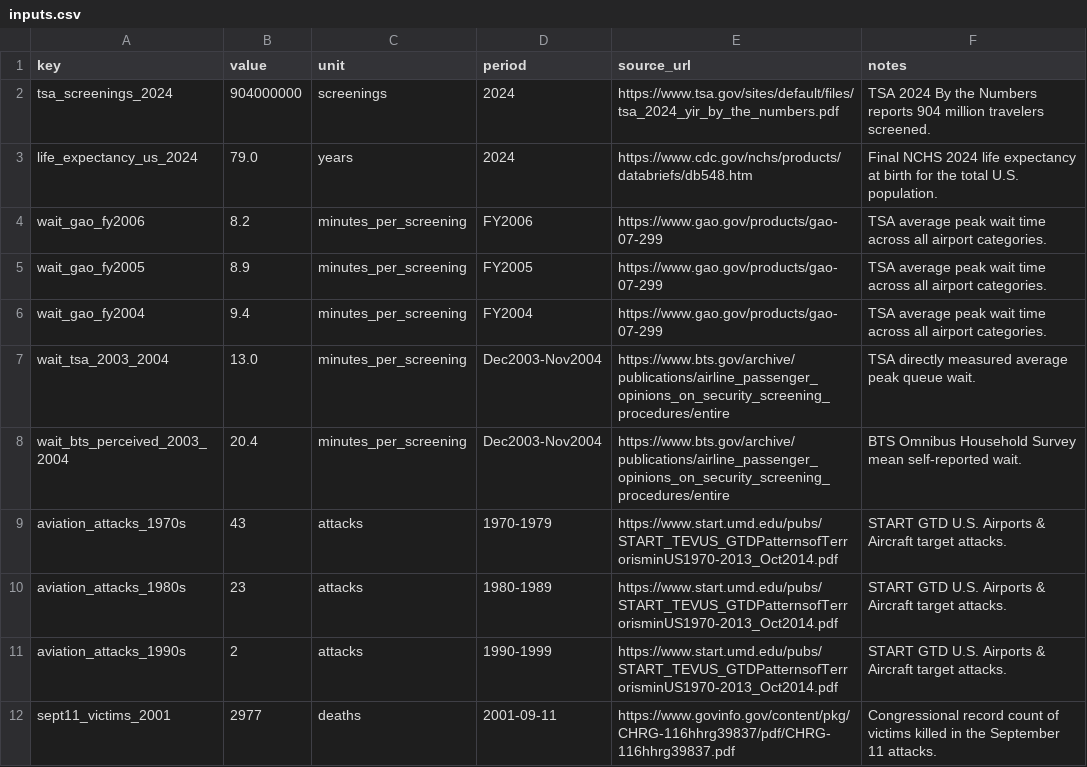
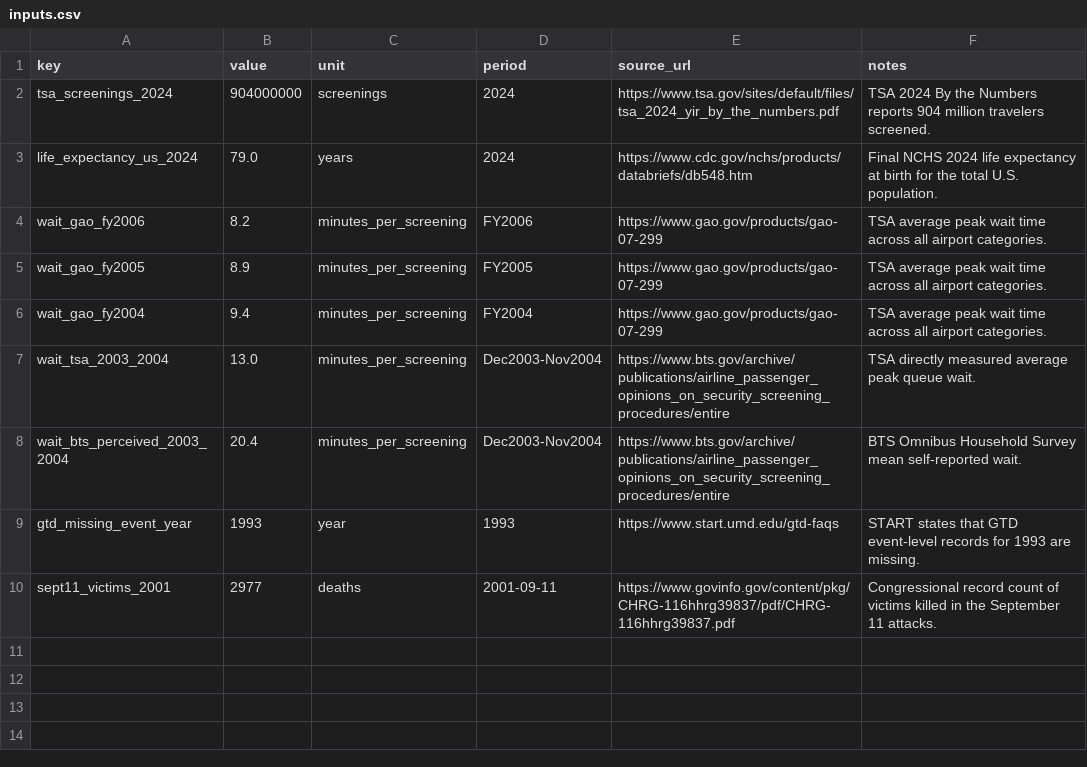
Before and after one commit to brandonp2412/TSA-BodyCount, a CSV file: data/inputs.csv, drawn as a sheet.

Commit message:
Use GTD aviation-only terrorism baseline

```diff
--- a/data/inputs.csv
+++ b/data/inputs.csv
@@ -8,5 +8,3 @@ wait_tsa_2003_2004,13.0,minutes_per_screening,Dec2003-Nov2004,https://www.bts.go
 wait_bts_perceived_2003_2004,20.4,minutes_per_screening,Dec2003-Nov2004,https://www.bts.gov/archive/publications/airline_passenger_opinions_on_security_screening_procedures/entire,BTS Omnibus Household Survey mean self-reported wait.
-aviation_attacks_1970s,43,attacks,1970-1979,https://www.start.umd.edu/pubs/START_TEVUS_GTDPatternsofTerrorisminUS1970-2013_Oct2014.pdf,START GTD U.S. Airports & Aircraft target attacks.
-aviation_attacks_1980s,23,attacks,1980-1989,https://www.start.umd.edu/pubs/START_TEVUS_GTDPatternsofTerrorisminUS1970-2013_Oct2014.pdf,START GTD U.S. Airports & Aircraft target attacks.
-aviation_attacks_1990s,2,attacks,1990-1999,https://www.start.umd.edu/pubs/START_TEVUS_GTDPatternsofTerrorisminUS1970-2013_Oct2014.pdf,START GTD U.S. Airports & Aircraft target attacks.
+gtd_missing_event_year,1993,year,1993,https://www.start.umd.edu/gtd-faqs,START states that GTD event-level records for 1993 are missing.
 sept11_victims_2001,2977,deaths,2001-09-11,https://www.govinfo.gov/content/pkg/CHRG-116hhrg39837/pdf/CHRG-116hhrg39837.pdf,Congressional record count of victims killed in the September 11 attacks.
```
Also changed, not shown: results/annualized_2024.csv, 11 other files.
